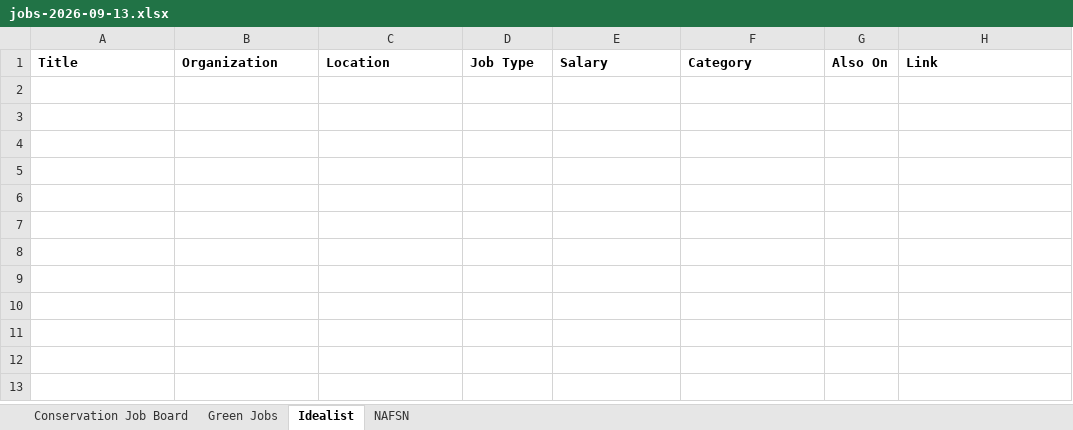
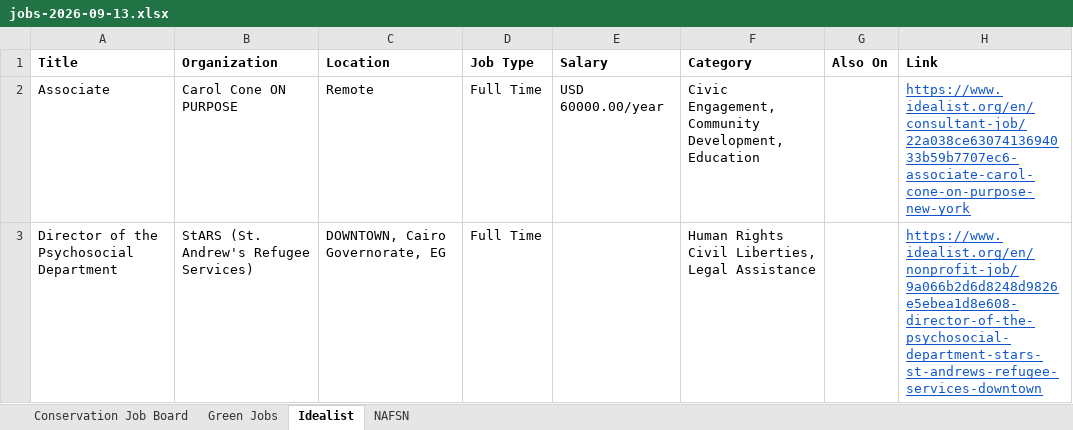
Before and after one commit to dchandarana07/jobs-digest, an Excel workbook: docs/xlsx/jobs-2026-09-13.xlsx, sheet Idealist, drawn as a sheet; values as stored, in another font and other column widths than the file's, no borders; the diff names each change by its address in the sheet, - before the commit and + after, or states it on an @@ line.

```diff
--- a/docs/xlsx/jobs-2026-09-13.xlsx (sheet Idealist)
+++ b/docs/xlsx/jobs-2026-09-13.xlsx (sheet Idealist)
+row 2: Associate | Carol Cone ON PURPOSE | Remote | Full Time | USD 60000.00/year | Civic Engagement, Community Development, Education |  | https://www.idealist.org/en/consultant-job/22a038ce6307413694033b59b7707ec6-associate-carol-cone-on-purpose-new-york
+row 3: Director of the Psychosocial Department | StARS (St. Andrew's Refugee Services) | DOWNTOWN, Cairo Governorate, EG | Full Time |  | Human Rights Civil Liberties, Legal Assistance |  | https://www.idealist.org/en/nonprofit-job/9a066b2d6d8248d9826e5ebea1d8e608-director-of-the-psychosocial-department-stars-st-andrews-refugee-services-downtown
```
Also changed, not shown: 3 other files.
